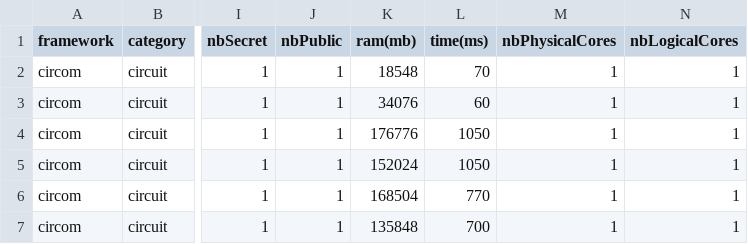
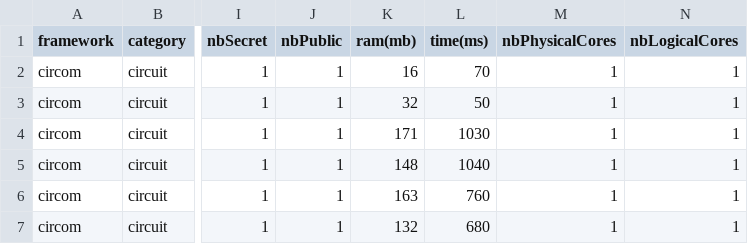
Before and after one commit to zkCollective/zk-Harness, a CSV file: benchmarks/circom/circom_cubic.csv, drawn as a sheet; only a part is shown, gaps mark what is left out; the diff names each change by its address in the sheet, - before the commit and + after, or states it on an @@ line.

Commit message:
Fix ram issue in circom

```diff
--- a/benchmarks/circom/circom_cubic.csv
+++ b/benchmarks/circom/circom_cubic.csv
-K2 (ram(mb)): 18548
+K2 (ram(mb)): 16
-K3 (ram(mb)): 34076
+K3 (ram(mb)): 32
-L3 (time(ms)): 60
+L3 (time(ms)): 50
-K4 (ram(mb)): 176776
+K4 (ram(mb)): 171
-L4 (time(ms)): 1050
+L4 (time(ms)): 1030
-K5 (ram(mb)): 152024
+K5 (ram(mb)): 148
-L5 (time(ms)): 1050
+L5 (time(ms)): 1040
-K6 (ram(mb)): 168504
+K6 (ram(mb)): 163
-L6 (time(ms)): 770
+L6 (time(ms)): 760
-K7 (ram(mb)): 135848
+K7 (ram(mb)): 132
-L7 (time(ms)): 700
+L7 (time(ms)): 680
```
Also changed, not shown: 1 other file.
